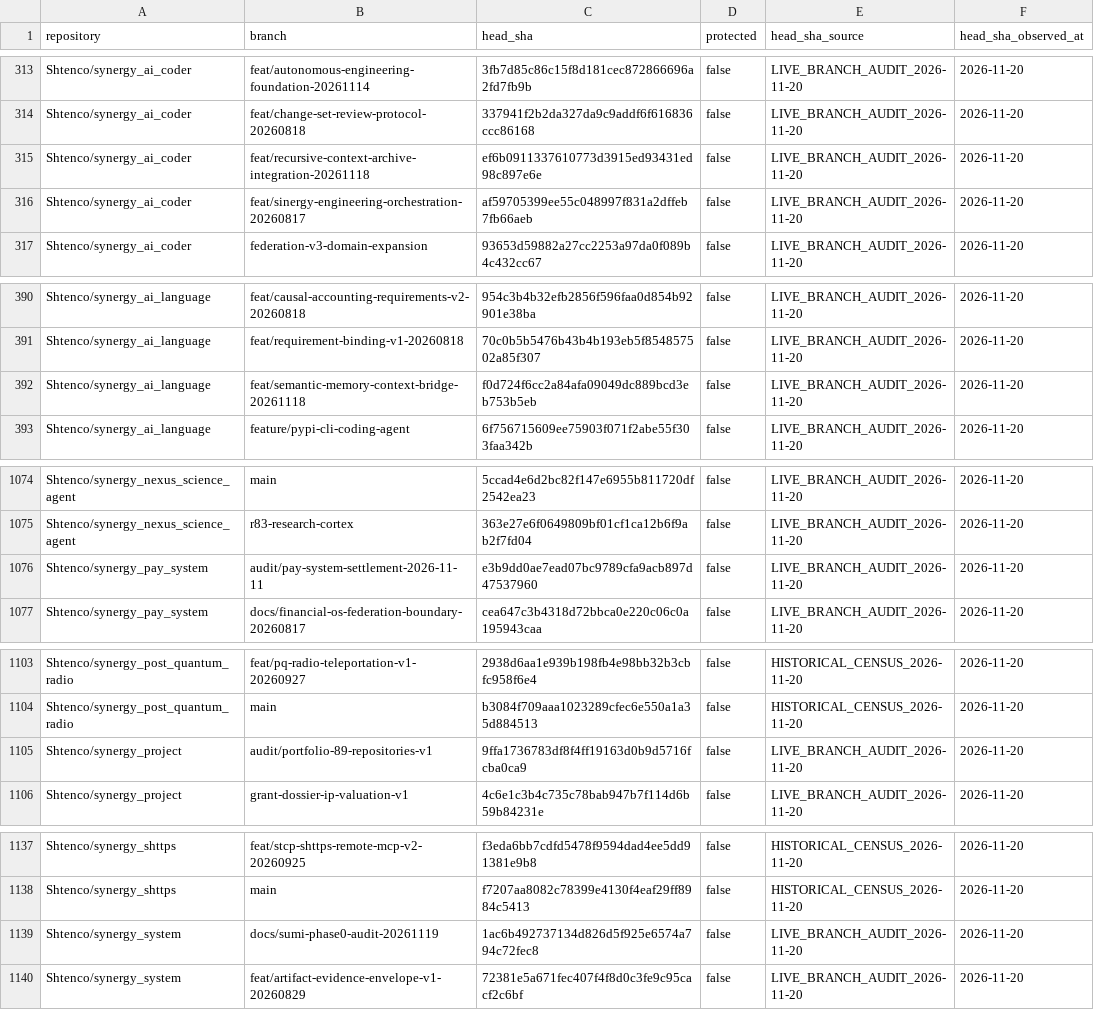
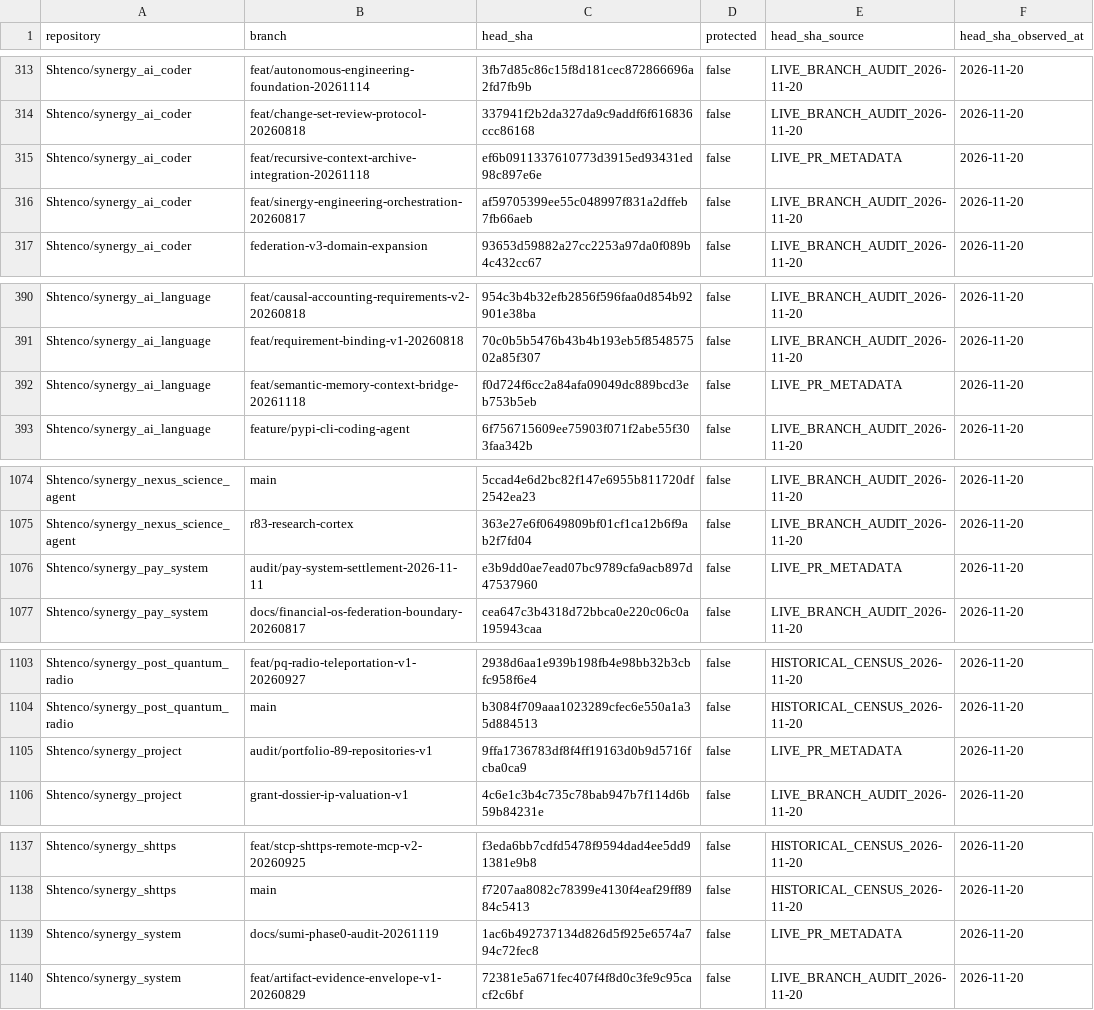
Before and after one commit to Shtenco/synergy, a CSV file: registry/BRANCH_INVENTORY_2026-11-20.csv, drawn as a sheet; only a part is shown, gaps mark what is left out; the diff covers the shown part only.

Commit message:
chore(registry): sync branch CSV with priority PR heads

```diff
--- a/registry/BRANCH_INVENTORY_2026-11-20.csv
+++ b/registry/BRANCH_INVENTORY_2026-11-20.csv
@@ -314,3 +314,3 @@ repository,branch,head_sha,protected,head_sha_source,head_sha_observed_at
 "Shtenco/synergy_ai_coder","feat/change-set-review-protocol-20260818","337941f2b2da327da9c9addf6f616836ccc86168","false","LIVE_BRANCH_AUDIT_2026-11-20","2026-11-20"
-"Shtenco/synergy_ai_coder","feat/recursive-context-archive-integration-20261118","ef6b0911337610773d3915ed93431ed98c897e6e","false","LIVE_BRANCH_AUDIT_2026-11-20","2026-11-20"
+"Shtenco/synergy_ai_coder","feat/recursive-context-archive-integration-20261118","ef6b0911337610773d3915ed93431ed98c897e6e","false","LIVE_PR_METADATA","2026-11-20"
 "Shtenco/synergy_ai_coder","feat/sinergy-engineering-orchestration-20260817","af59705399ee55c048997f831a2dffeb7fb66aeb","false","LIVE_BRANCH_AUDIT_2026-11-20","2026-11-20"
@@ -391,3 +391,3 @@ repository,branch,head_sha,protected,head_sha_source,head_sha_observed_at
 "Shtenco/synergy_ai_language","feat/requirement-binding-v1-20260818","70c0b5b5476b43b4b193eb5f854857502a85f307","false","LIVE_BRANCH_AUDIT_2026-11-20","2026-11-20"
-"Shtenco/synergy_ai_language","feat/semantic-memory-context-bridge-20261118","f0d724f6cc2a84afa09049dc889bcd3eb753b5eb","false","LIVE_BRANCH_AUDIT_2026-11-20","2026-11-20"
+"Shtenco/synergy_ai_language","feat/semantic-memory-context-bridge-20261118","f0d724f6cc2a84afa09049dc889bcd3eb753b5eb","false","LIVE_PR_METADATA","2026-11-20"
 "Shtenco/synergy_ai_language","feature/pypi-cli-coding-agent","6f756715609ee75903f071f2abe55f303faa342b","false","LIVE_BRANCH_AUDIT_2026-11-20","2026-11-20"
@@ -1075,3 +1075,3 @@ repository,branch,head_sha,protected,head_sha_source,head_sha_observed_at
 "Shtenco/synergy_nexus_science_agent","r83-research-cortex","363e27e6f0649809bf01cf1ca12b6f9ab2f7fd04","false","LIVE_BRANCH_AUDIT_2026-11-20","2026-11-20"
-"Shtenco/synergy_pay_system","audit/pay-system-settlement-2026-11-11","e3b9dd0ae7ead07bc9789cfa9acb897d47537960","false","LIVE_BRANCH_AUDIT_2026-11-20","2026-11-20"
+"Shtenco/synergy_pay_system","audit/pay-system-settlement-2026-11-11","e3b9dd0ae7ead07bc9789cfa9acb897d47537960","false","LIVE_PR_METADATA","2026-11-20"
 "Shtenco/synergy_pay_system","docs/financial-os-federation-boundary-20260817","cea647c3b4318d72bbca0e220c06c0a195943caa","false","LIVE_BRANCH_AUDIT_2026-11-20","2026-11-20"
@@ -1104,3 +1104,3 @@ repository,branch,head_sha,protected,head_sha_source,head_sha_observed_at
 "Shtenco/synergy_post_quantum_radio","main","b3084f709aaa1023289cfec6e550a1a35d884513","false","HISTORICAL_CENSUS_2026-11-20","2026-11-20"
-"Shtenco/synergy_project","audit/portfolio-89-repositories-v1","9ffa1736783df8f4ff19163d0b9d5716fcba0ca9","false","LIVE_BRANCH_AUDIT_2026-11-20","2026-11-20"
+"Shtenco/synergy_project","audit/portfolio-89-repositories-v1","9ffa1736783df8f4ff19163d0b9d5716fcba0ca9","false","LIVE_PR_METADATA","2026-11-20"
 "Shtenco/synergy_project","grant-dossier-ip-valuation-v1","4c6e1c3b4c735c78bab947b7f114d6b59b84231e","false","LIVE_BRANCH_AUDIT_2026-11-20","2026-11-20"
@@ -1138,3 +1138,3 @@ repository,branch,head_sha,protected,head_sha_source,head_sha_observed_at
 "Shtenco/synergy_shttps","main","f7207aa8082c78399e4130f4eaf29ff8984c5413","false","HISTORICAL_CENSUS_2026-11-20","2026-11-20"
-"Shtenco/synergy_system","docs/sumi-phase0-audit-20261119","1ac6b492737134d826d5f925e6574a794c72fec8","false","LIVE_BRANCH_AUDIT_2026-11-20","2026-11-20"
+"Shtenco/synergy_system","docs/sumi-phase0-audit-20261119","1ac6b492737134d826d5f925e6574a794c72fec8","false","LIVE_PR_METADATA","2026-11-20"
 "Shtenco/synergy_system","feat/artifact-evidence-envelope-v1-20260829","72381e5a671fec407f4f8d0c3fe9c95cacf2c6bf","false","LIVE_BRANCH_AUDIT_2026-11-20","2026-11-20"
```
Also changed, not shown: 10 edited cells elsewhere in this file.
